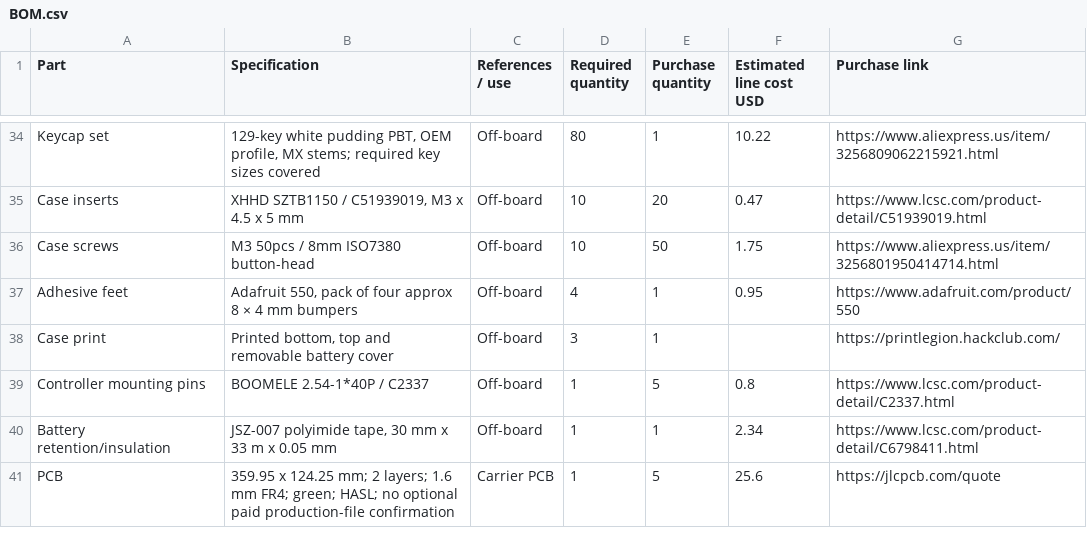
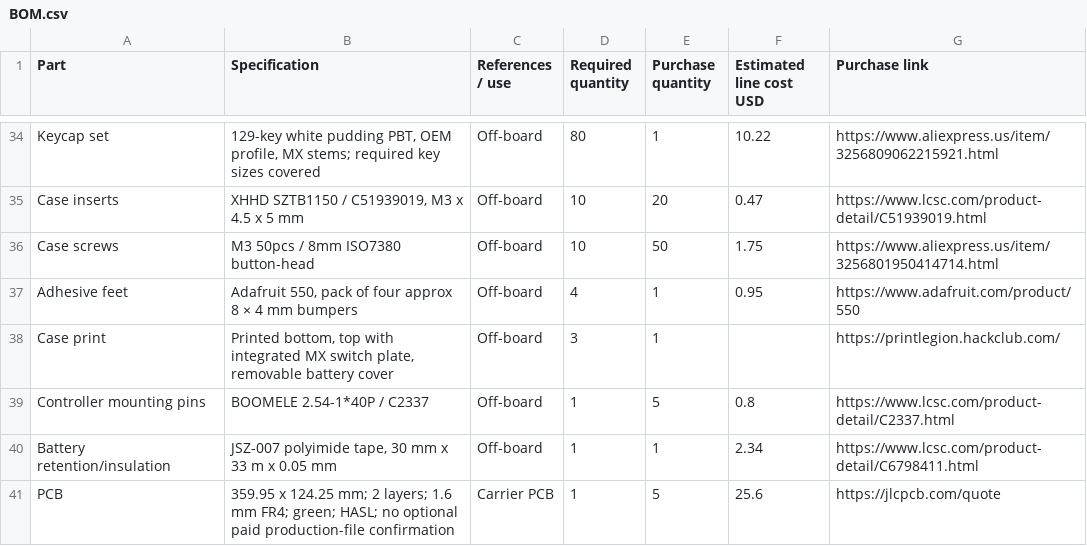
Before and after one commit to Catsarepro21/keyboard, a CSV file: BOM.csv, drawn as a sheet; only a part is shown, gaps mark what is left out.

Commit message:
Add integrated MX switch plate to keyboard top cover

```diff
--- a/BOM.csv
+++ b/BOM.csv
@@ -37,3 +37,3 @@
 "Adhesive feet","Adafruit 550, pack of four approx 8 × 4 mm bumpers","Off-board","4","1","0.95","https://www.adafruit.com/product/550"
-"Case print","Printed bottom, top and removable battery cover","Off-board","3","1","","https://printlegion.hackclub.com/"
+"Case print","Printed bottom, top with integrated MX switch plate, removable battery cover","Off-board","3","1","","https://printlegion.hackclub.com/"
 "Controller mounting pins","BOOMELE 2.54-1*40P / C2337","Off-board","1","5","0.8","https://www.lcsc.com/product-detail/C2337.html"
```
Also changed, not shown: 2 other files.
